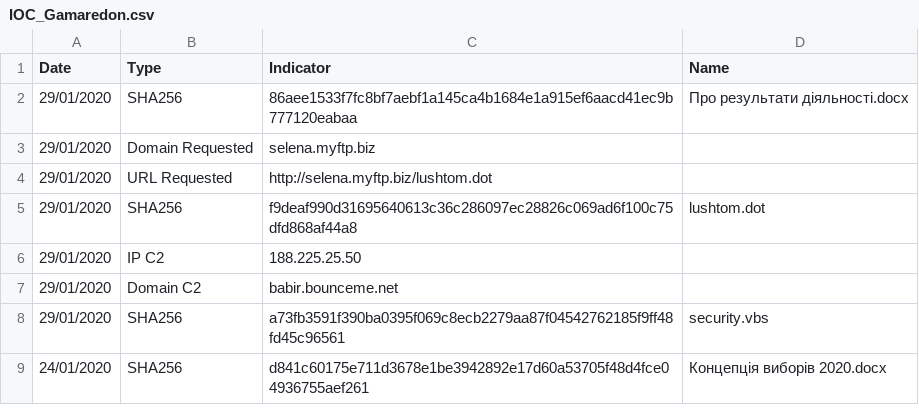
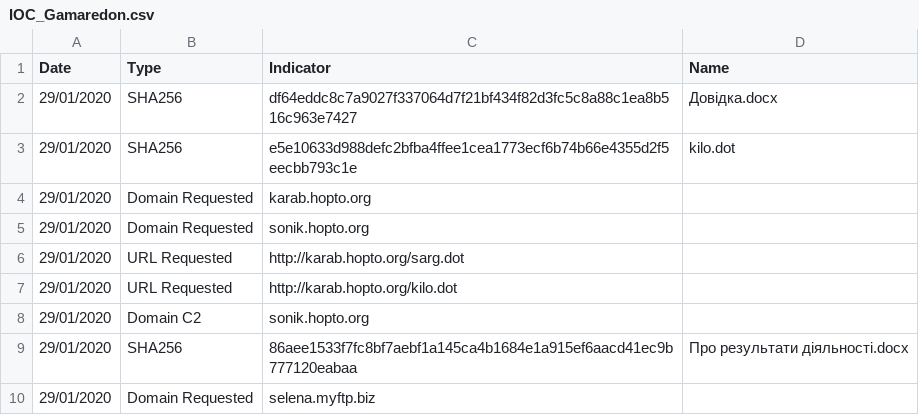
Before and after one commit to StrangerealIntel/DailyIOC, a CSV file: 03-02-20/IOC_Gamaredon.csv, drawn as a sheet; only a part is shown; the shorter side is filled out with more unchanged rows; the diff names each change by its address in the sheet, - before the commit and + after, or states it on an @@ line.

Commit message:
Update IOC_Gamaredon.csv

```diff
--- a/03-02-20/IOC_Gamaredon.csv
+++ b/03-02-20/IOC_Gamaredon.csv
+row 2: 29/01/2020 | SHA256 | df64eddc8c7a9027f337064d7f21bf434f82d3fc5c8a88c1ea8b516c963e7427 | Довідка.docx
+row 3: 29/01/2020 | SHA256 | e5e10633d988defc2bfba4ffee1cea1773ecf6b74b66e4355d2f5eecbb793c1e | kilo.dot
+row 4: 29/01/2020 | Domain Requested | karab.hopto.org
+row 5: 29/01/2020 | Domain Requested | sonik.hopto.org
+row 6: 29/01/2020 | URL Requested | http://karab.hopto.org/sarg.dot
+row 7: 29/01/2020 | URL Requested | http://karab.hopto.org/kilo.dot
+row 8: 29/01/2020 | Domain C2 | sonik.hopto.org
```
